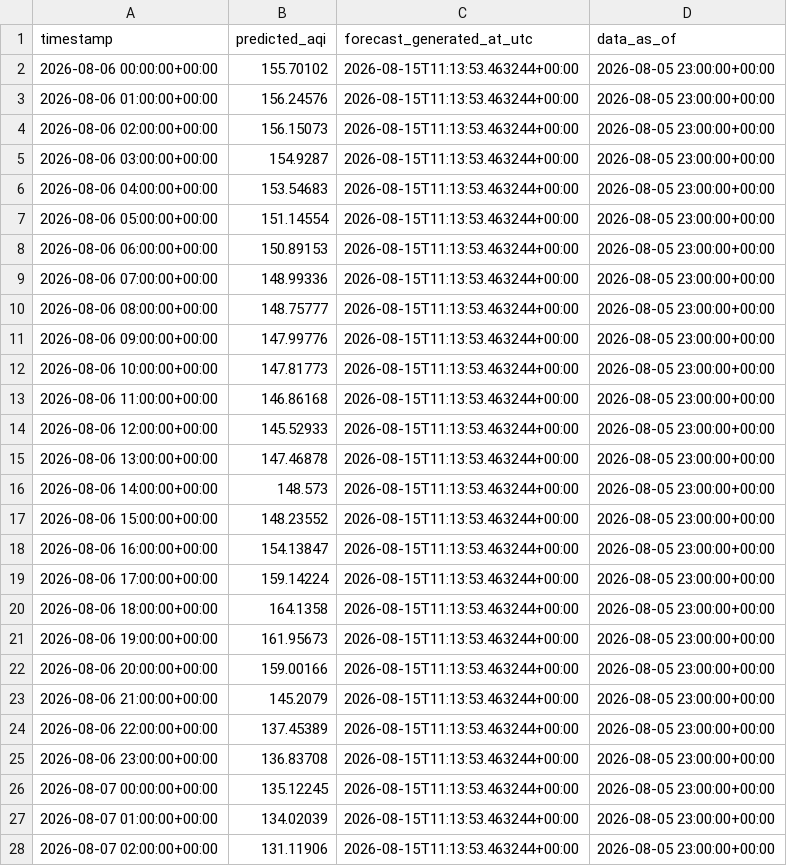
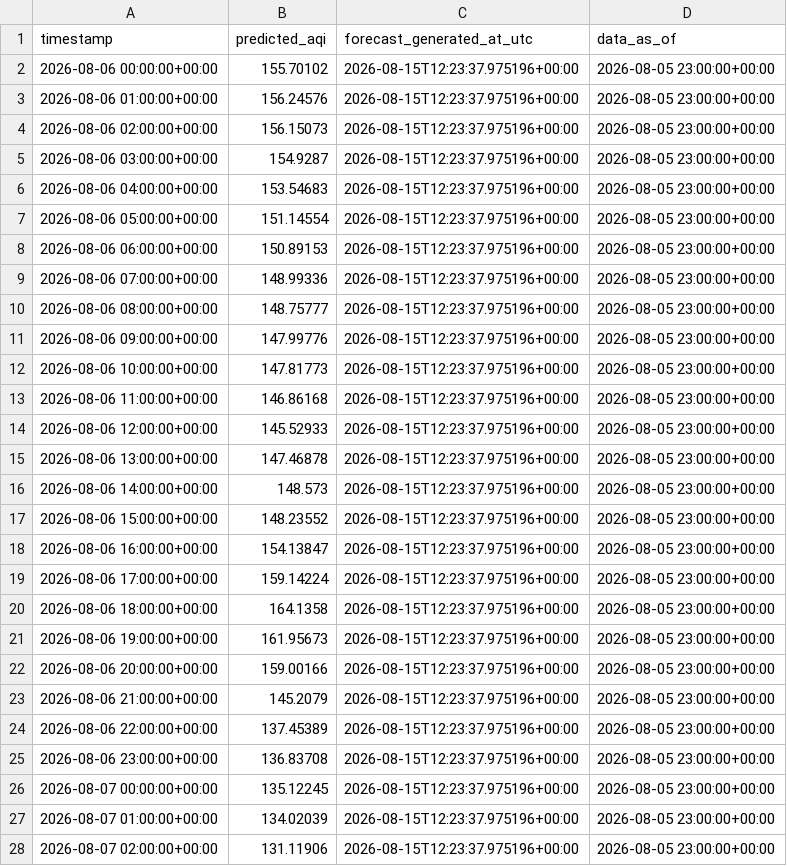
Before and after one commit to Moosa-Hassan/lahore_aqi, a CSV file: predictions/latest_forecast.csv, drawn as a sheet; only a part is shown; the diff covers the shown part only.

```diff
--- a/predictions/latest_forecast.csv
+++ b/predictions/latest_forecast.csv
@@ -1,28 +1,28 @@
 timestamp,predicted_aqi,forecast_generated_at_utc,data_as_of
-2026-08-06 00:00:00+00:00,155.70102,2026-08-15T11:13:53.463244+00:00,2026-08-05 23:00:00+00:00
-2026-08-06 01:00:00+00:00,156.24576,2026-08-15T11:13:53.463244+00:00,2026-08-05 23:00:00+00:00
-2026-08-06 02:00:00+00:00,156.15073,2026-08-15T11:13:53.463244+00:00,2026-08-05 23:00:00+00:00
-2026-08-06 03:00:00+00:00,154.9287,2026-08-15T11:13:53.463244+00:00,2026-08-05 23:00:00+00:00
-2026-08-06 04:00:00+00:00,153.54683,2026-08-15T11:13:53.463244+00:00,2026-08-05 23:00:00+00:00
-2026-08-06 05:00:00+00:00,151.14554,2026-08-15T11:13:53.463244+00:00,2026-08-05 23:00:00+00:00
-2026-08-06 06:00:00+00:00,150.89153,2026-08-15T11:13:53.463244+00:00,2026-08-05 23:00:00+00:00
-2026-08-06 07:00:00+00:00,148.99336,2026-08-15T11:13:53.463244+00:00,2026-08-05 23:00:00+00:00
-2026-08-06 08:00:00+00:00,148.75777,2026-08-15T11:13:53.463244+00:00,2026-08-05 23:00:00+00:00
-2026-08-06 09:00:00+00:00,147.99776,2026-08-15T11:13:53.463244+00:00,2026-08-05 23:00:00+00:00
-2026-08-06 10:00:00+00:00,147.81773,2026-08-15T11:13:53.463244+00:00,2026-08-05 23:00:00+00:00
-2026-08-06 11:00:00+00:00,146.86168,2026-08-15T11:13:53.463244+00:00,2026-08-05 23:00:00+00:00
-2026-08-06 12:00:00+00:00,145.52933,2026-08-15T11:13:53.463244+00:00,2026-08-05 23:00:00+00:00
-2026-08-06 13:00:00+00:00,147.46878,2026-08-15T11:13:53.463244+00:00,2026-08-05 23:00:00+00:00
-2026-08-06 14:00:00+00:00,148.573,2026-08-15T11:13:53.463244+00:00,2026-08-05 23:00:00+00:00
-2026-08-06 15:00:00+00:00,148.23552,2026-08-15T11:13:53.463244+00:00,2026-08-05 23:00:00+00:00
-2026-08-06 16:00:00+00:00,154.13847,2026-08-15T11:13:53.463244+00:00,2026-08-05 23:00:00+00:00
-2026-08-06 17:00:00+00:00,159.14224,2026-08-15T11:13:53.463244+00:00,2026-08-05 23:00:00+00:00
-2026-08-06 18:00:00+00:00,164.1358,2026-08-15T11:13:53.463244+00:00,2026-08-05 23:00:00+00:00
-2026-08-06 19:00:00+00:00,161.95673,2026-08-15T11:13:53.463244+00:00,2026-08-05 23:00:00+00:00
-2026-08-06 20:00:00+00:00,159.00166,2026-08-15T11:13:53.463244+00:00,2026-08-05 23:00:00+00:00
-2026-08-06 21:00:00+00:00,145.2079,2026-08-15T11:13:53.463244+00:00,2026-08-05 23:00:00+00:00
-2026-08-06 22:00:00+00:00,137.45389,2026-08-15T11:13:53.463244+00:00,2026-08-05 23:00:00+00:00
-2026-08-06 23:00:00+00:00,136.83708,2026-08-15T11:13:53.463244+00:00,2026-08-05 23:00:00+00:00
-2026-08-07 00:00:00+00:00,135.12245,2026-08-15T11:13:53.463244+00:00,2026-08-05 23:00:00+00:00
-2026-08-07 01:00:00+00:00,134.02039,2026-08-15T11:13:53.463244+00:00,2026-08-05 23:00:00+00:00
-2026-08-07 02:00:00+00:00,131.11906,2026-08-15T11:13:53.463244+00:00,2026-08-05 23:00:00+00:00
+2026-08-06 00:00:00+00:00,155.70102,2026-08-15T12:23:37.975196+00:00,2026-08-05 23:00:00+00:00
+2026-08-06 01:00:00+00:00,156.24576,2026-08-15T12:23:37.975196+00:00,2026-08-05 23:00:00+00:00
+2026-08-06 02:00:00+00:00,156.15073,2026-08-15T12:23:37.975196+00:00,2026-08-05 23:00:00+00:00
+2026-08-06 03:00:00+00:00,154.9287,2026-08-15T12:23:37.975196+00:00,2026-08-05 23:00:00+00:00
+2026-08-06 04:00:00+00:00,153.54683,2026-08-15T12:23:37.975196+00:00,2026-08-05 23:00:00+00:00
+2026-08-06 05:00:00+00:00,151.14554,2026-08-15T12:23:37.975196+00:00,2026-08-05 23:00:00+00:00
+2026-08-06 06:00:00+00:00,150.89153,2026-08-15T12:23:37.975196+00:00,2026-08-05 23:00:00+00:00
+2026-08-06 07:00:00+00:00,148.99336,2026-08-15T12:23:37.975196+00:00,2026-08-05 23:00:00+00:00
+2026-08-06 08:00:00+00:00,148.75777,2026-08-15T12:23:37.975196+00:00,2026-08-05 23:00:00+00:00
+2026-08-06 09:00:00+00:00,147.99776,2026-08-15T12:23:37.975196+00:00,2026-08-05 23:00:00+00:00
+2026-08-06 10:00:00+00:00,147.81773,2026-08-15T12:23:37.975196+00:00,2026-08-05 23:00:00+00:00
+2026-08-06 11:00:00+00:00,146.86168,2026-08-15T12:23:37.975196+00:00,2026-08-05 23:00:00+00:00
+2026-08-06 12:00:00+00:00,145.52933,2026-08-15T12:23:37.975196+00:00,2026-08-05 23:00:00+00:00
+2026-08-06 13:00:00+00:00,147.46878,2026-08-15T12:23:37.975196+00:00,2026-08-05 23:00:00+00:00
+2026-08-06 14:00:00+00:00,148.573,2026-08-15T12:23:37.975196+00:00,2026-08-05 23:00:00+00:00
+2026-08-06 15:00:00+00:00,148.23552,2026-08-15T12:23:37.975196+00:00,2026-08-05 23:00:00+00:00
+2026-08-06 16:00:00+00:00,154.13847,2026-08-15T12:23:37.975196+00:00,2026-08-05 23:00:00+00:00
+2026-08-06 17:00:00+00:00,159.14224,2026-08-15T12:23:37.975196+00:00,2026-08-05 23:00:00+00:00
+2026-08-06 18:00:00+00:00,164.1358,2026-08-15T12:23:37.975196+00:00,2026-08-05 23:00:00+00:00
+2026-08-06 19:00:00+00:00,161.95673,2026-08-15T12:23:37.975196+00:00,2026-08-05 23:00:00+00:00
+2026-08-06 20:00:00+00:00,159.00166,2026-08-15T12:23:37.975196+00:00,2026-08-05 23:00:00+00:00
+2026-08-06 21:00:00+00:00,145.2079,2026-08-15T12:23:37.975196+00:00,2026-08-05 23:00:00+00:00
+2026-08-06 22:00:00+00:00,137.45389,2026-08-15T12:23:37.975196+00:00,2026-08-05 23:00:00+00:00
+2026-08-06 23:00:00+00:00,136.83708,2026-08-15T12:23:37.975196+00:00,2026-08-05 23:00:00+00:00
+2026-08-07 00:00:00+00:00,135.12245,2026-08-15T12:23:37.975196+00:00,2026-08-05 23:00:00+00:00
+2026-08-07 01:00:00+00:00,134.02039,2026-08-15T12:23:37.975196+00:00,2026-08-05 23:00:00+00:00
+2026-08-07 02:00:00+00:00,131.11906,2026-08-15T12:23:37.975196+00:00,2026-08-05 23:00:00+00:00
```
Also changed, not shown: 45 edited cells elsewhere in this file.
